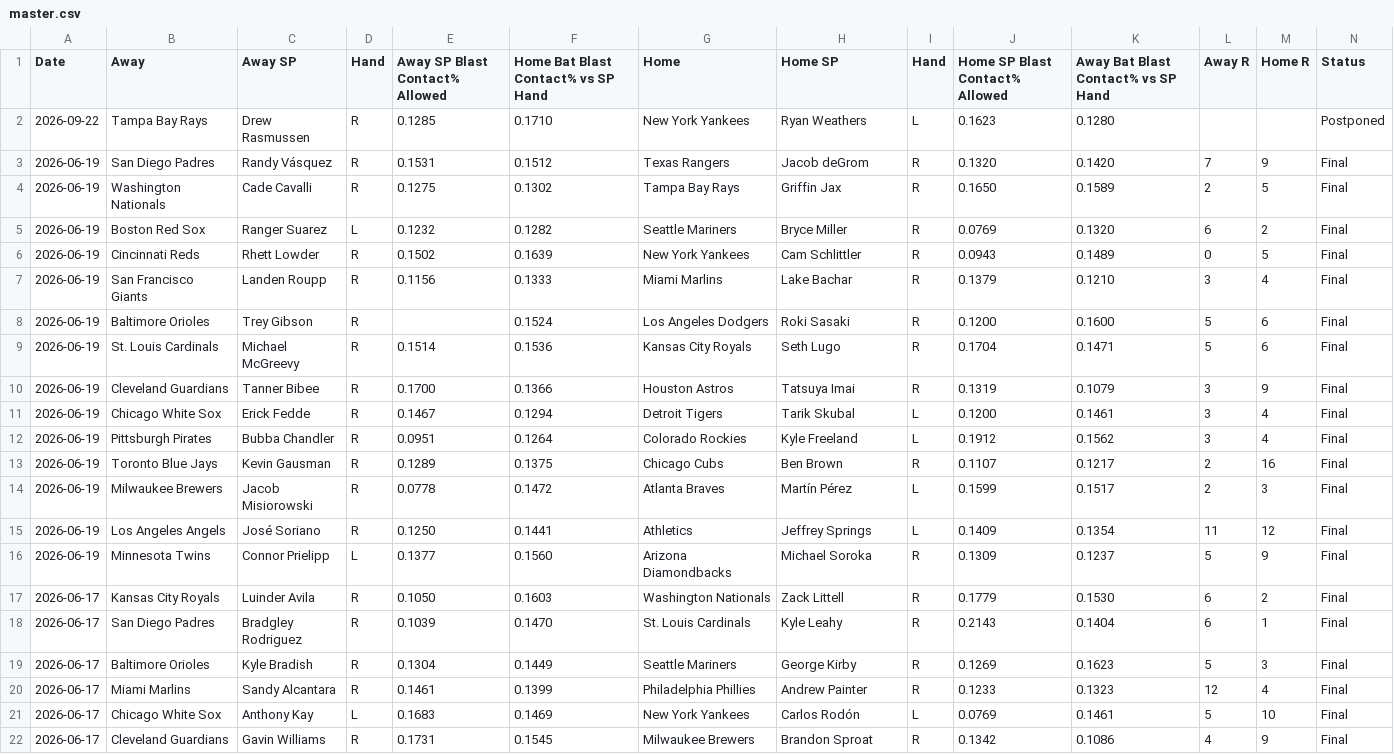
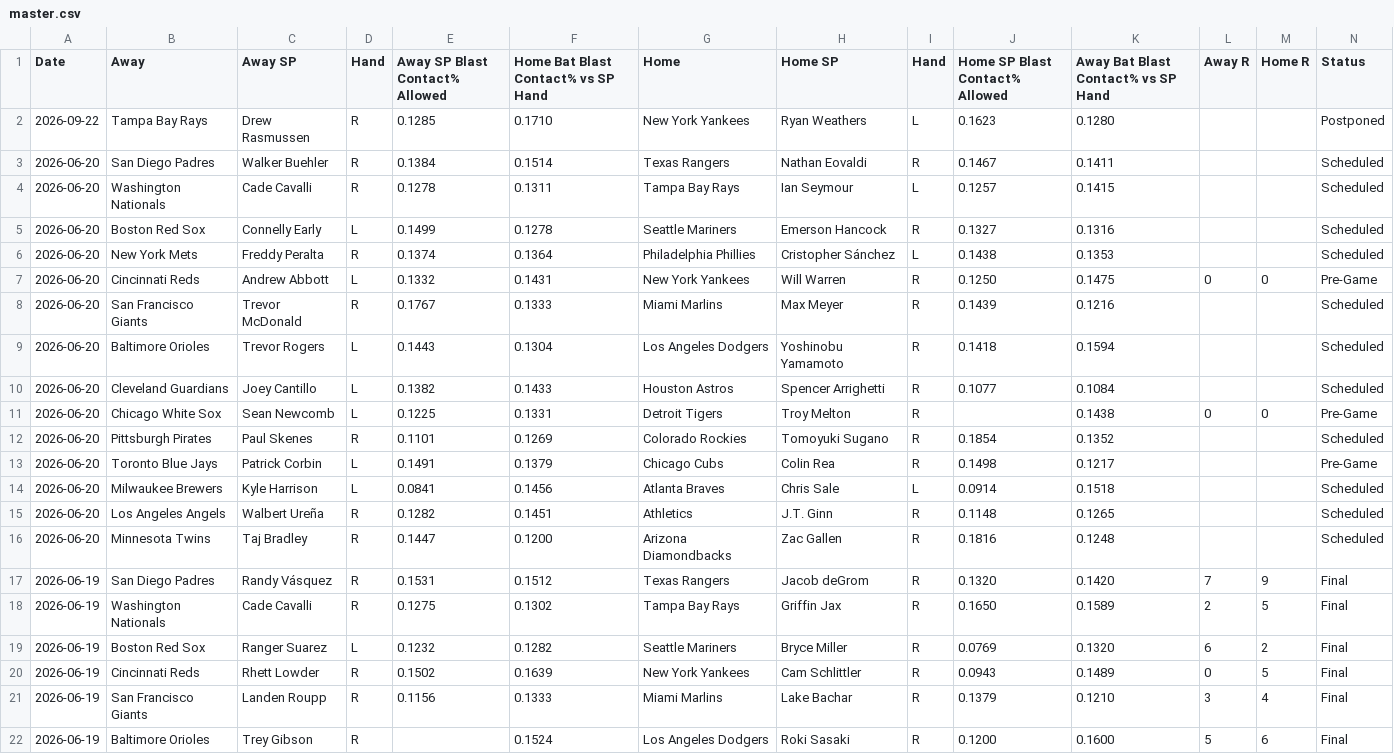
Before and after one commit to furuq2/blast-contact, a CSV file: data/master.csv, drawn as a sheet; only a part is shown; the shorter side is filled out with more unchanged rows.

```diff
--- a/data/master.csv
+++ b/data/master.csv
@@ -2,2 +2,16 @@ Date,Away,Away SP,Hand,Away SP Blast Contact% Allowed,Home Bat Blast Contact% vs
 2026-09-22,Tampa Bay Rays,Drew Rasmussen,R,0.1285,0.1710,New York Yankees,Ryan Weathers,L,0.1623,0.1280,,,Postponed
+2026-06-20,San Diego Padres,Walker Buehler,R,0.1384,0.1514,Texas Rangers,Nathan Eovaldi,R,0.1467,0.1411,,,Scheduled
+2026-06-20,Washington Nationals,Cade Cavalli,R,0.1278,0.1311,Tampa Bay Rays,Ian Seymour,L,0.1257,0.1415,,,Scheduled
+2026-06-20,Boston Red Sox,Connelly Early,L,0.1499,0.1278,Seattle Mariners,Emerson Hancock,R,0.1327,0.1316,,,Scheduled
+2026-06-20,New York Mets,Freddy Peralta,R,0.1374,0.1364,Philadelphia Phillies,Cristopher Sánchez,L,0.1438,0.1353,,,Scheduled
+2026-06-20,Cincinnati Reds,Andrew Abbott,L,0.1332,0.1431,New York Yankees,Will Warren,R,0.1250,0.1475,0,0,Pre-Game
+2026-06-20,San Francisco Giants,Trevor McDonald,R,0.1767,0.1333,Miami Marlins,Max Meyer,R,0.1439,0.1216,,,Scheduled
+2026-06-20,Baltimore Orioles,Trevor Rogers,L,0.1443,0.1304,Los Angeles Dodgers,Yoshinobu Yamamoto,R,0.1418,0.1594,,,Scheduled
+2026-06-20,Cleveland Guardians,Joey Cantillo,L,0.1382,0.1433,Houston Astros,Spencer Arrighetti,R,0.1077,0.1084,,,Scheduled
+2026-06-20,Chicago White Sox,Sean Newcomb,L,0.1225,0.1331,Detroit Tigers,Troy Melton,R,,0.1438,0,0,Pre-Game
+2026-06-20,Pittsburgh Pirates,Paul Skenes,R,0.1101,0.1269,Colorado Rockies,Tomoyuki Sugano,R,0.1854,0.1352,,,Scheduled
+2026-06-20,Toronto Blue Jays,Patrick Corbin,L,0.1491,0.1379,Chicago Cubs,Colin Rea,R,0.1498,0.1217,,,Pre-Game
+2026-06-20,Milwaukee Brewers,Kyle Harrison,L,0.0841,0.1456,Atlanta Braves,Chris Sale,L,0.0914,0.1518,,,Scheduled
+2026-06-20,Los Angeles Angels,Walbert Ureña,R,0.1282,0.1451,Athletics,J.T. Ginn,R,0.1148,0.1265,,,Scheduled
+2026-06-20,Minnesota Twins,Taj Bradley,R,0.1447,0.1200,Arizona Diamondbacks,Zac Gallen,R,0.1816,0.1248,,,Scheduled
 2026-06-19,San Diego Padres,Randy Vásquez,R,0.1531,0.1512,Texas Rangers,Jacob deGrom,R,0.1320,0.1420,7,9,Final
```
Also changed, not shown: 1 other file.
